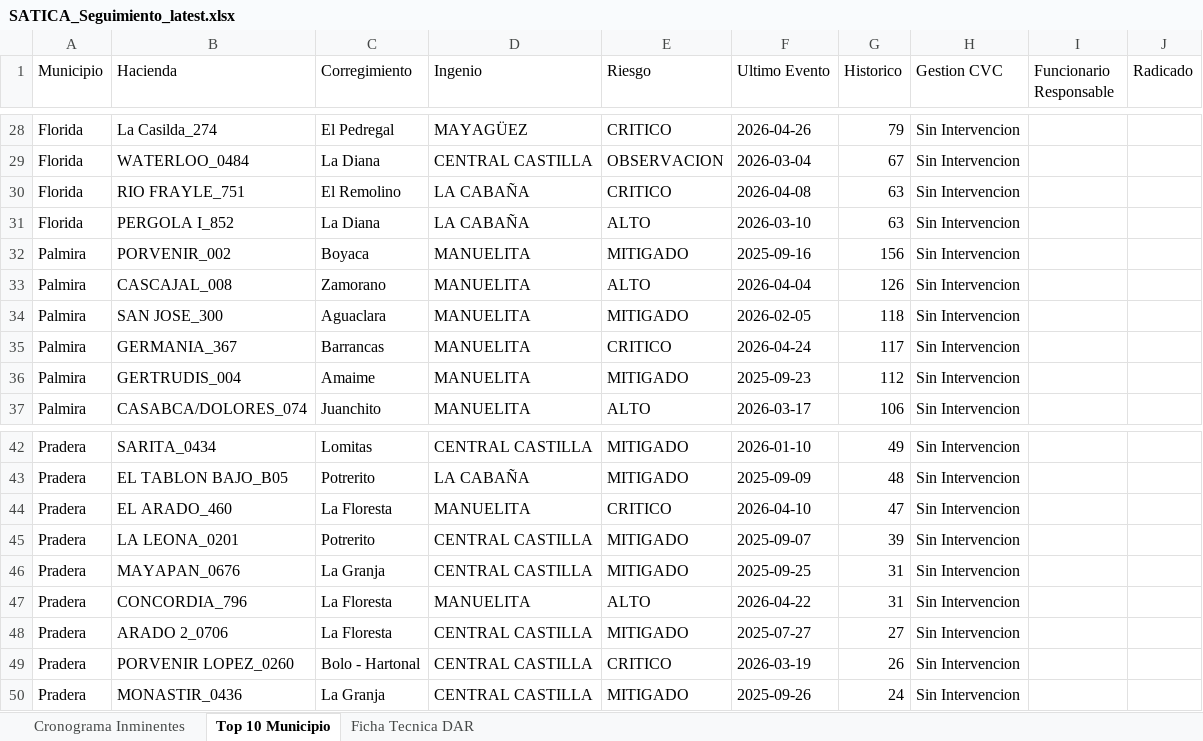
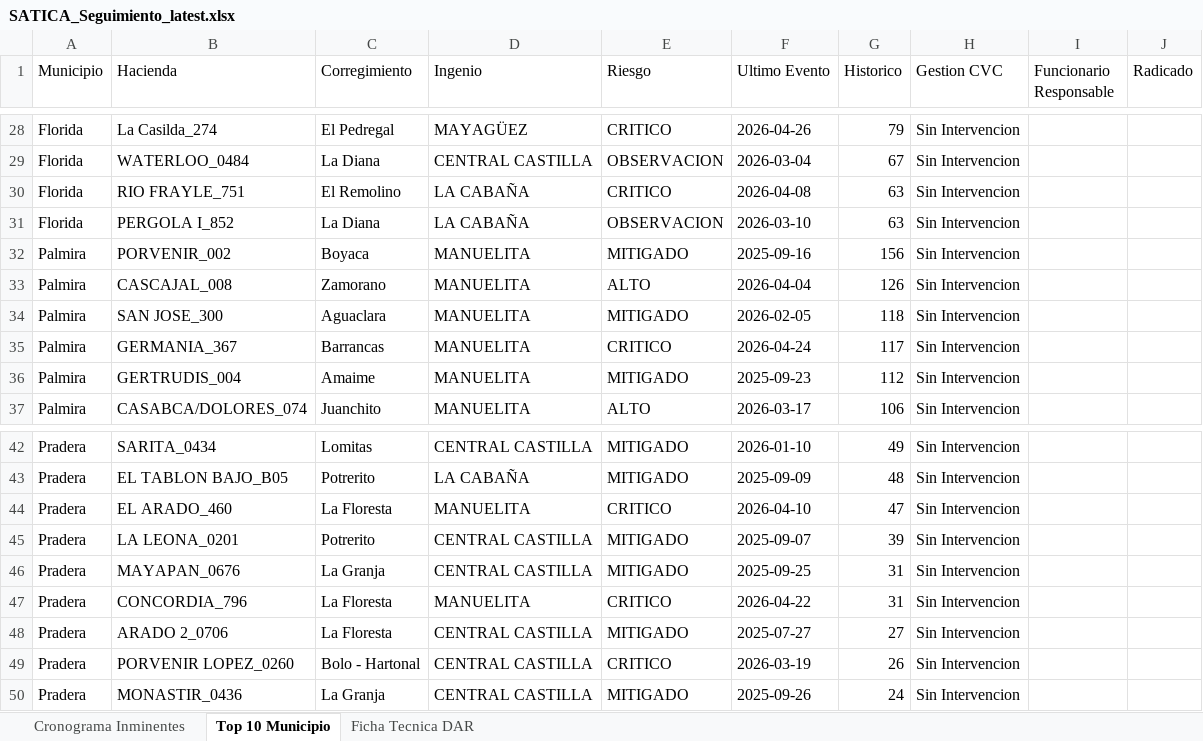
Before and after one commit to secasor/SATICA-V2, an Excel workbook: data_master/SATICA_Seguimiento_latest.xlsx, sheet Top 10 Municipio, drawn as a sheet; only a part is shown, gaps mark what is left out; values as stored, in another font and other column widths than the file's, no borders; the diff names each change by its address in the sheet, - before the commit and + after, or states it on an @@ line.

```diff
--- a/data_master/SATICA_Seguimiento_latest.xlsx (sheet Top 10 Municipio)
+++ b/data_master/SATICA_Seguimiento_latest.xlsx (sheet Top 10 Municipio)
-E31 (Riesgo): ALTO
+E31 (Riesgo): OBSERVACION
-E47 (Riesgo): ALTO
+E47 (Riesgo): CRITICO
```
Also changed, not shown: sheet Cronograma Inminentes, 6 other files.
